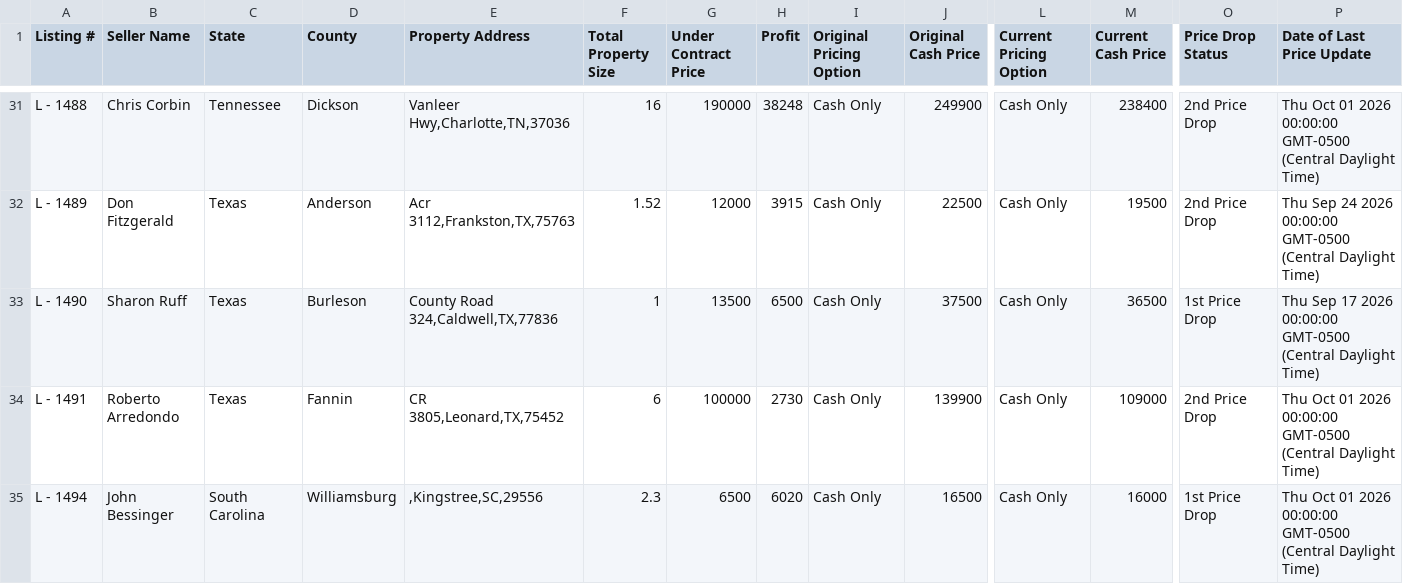
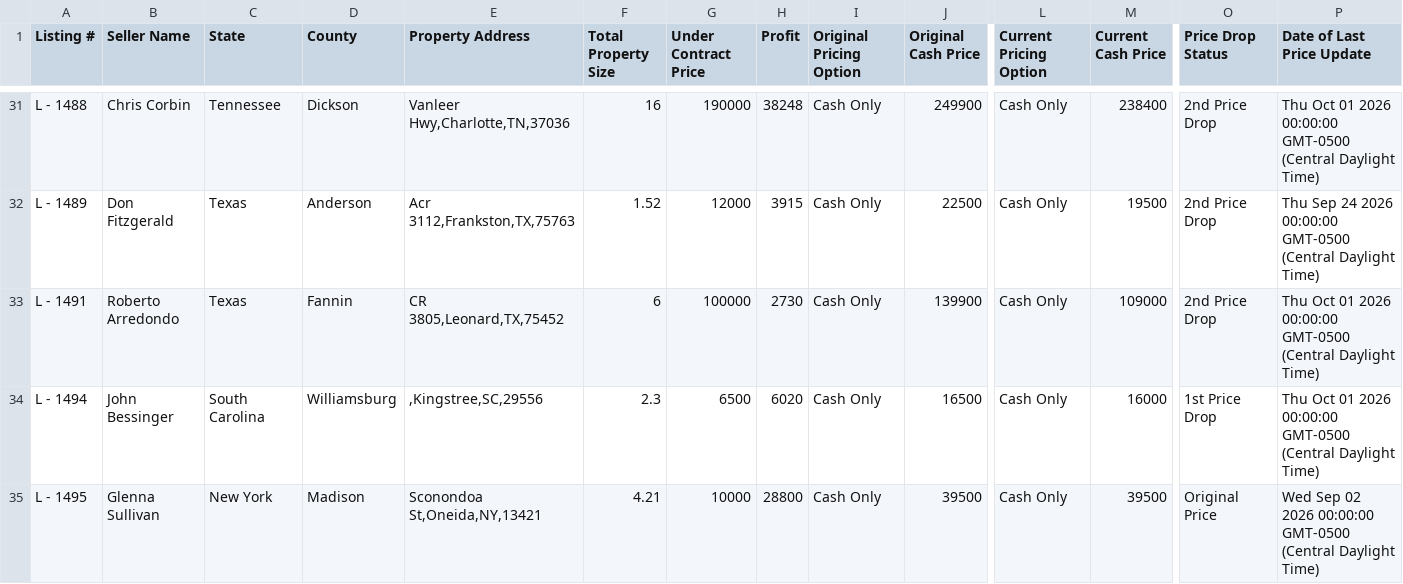
Before and after one commit to GoldSoilInc/Property-Card-Reports, a CSV file: data/price-drop-report.csv, drawn as a sheet; only a part is shown, gaps mark what is left out; the shorter side is filled out with more unchanged rows; rows hold the shown columns only; the diff names each change by its address in the sheet, - before the commit and + after, or states it on an @@ line.

Commit message:
Update price-drop-report.csv from Google Sheets

```diff
--- a/data/price-drop-report.csv
+++ b/data/price-drop-report.csv
-row 33: L - 1490 | Sharon Ruff | Texas | Burleson | County Road 324,Caldwell,TX,77836 | 1 | 13500 | 6500 | Cash Only | 37500 | Cash Only | 36500 | 1st Price Drop | Thu Sep 17 2026 00:00:00 GMT-0500 (Central Daylight Time)
```
